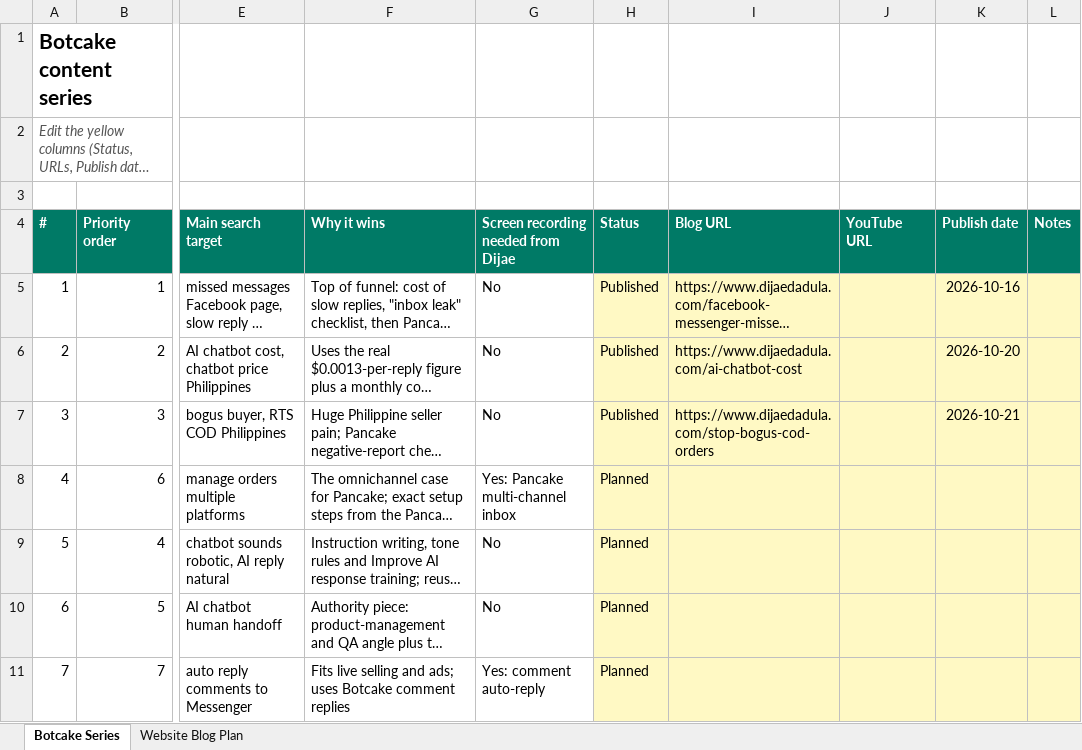
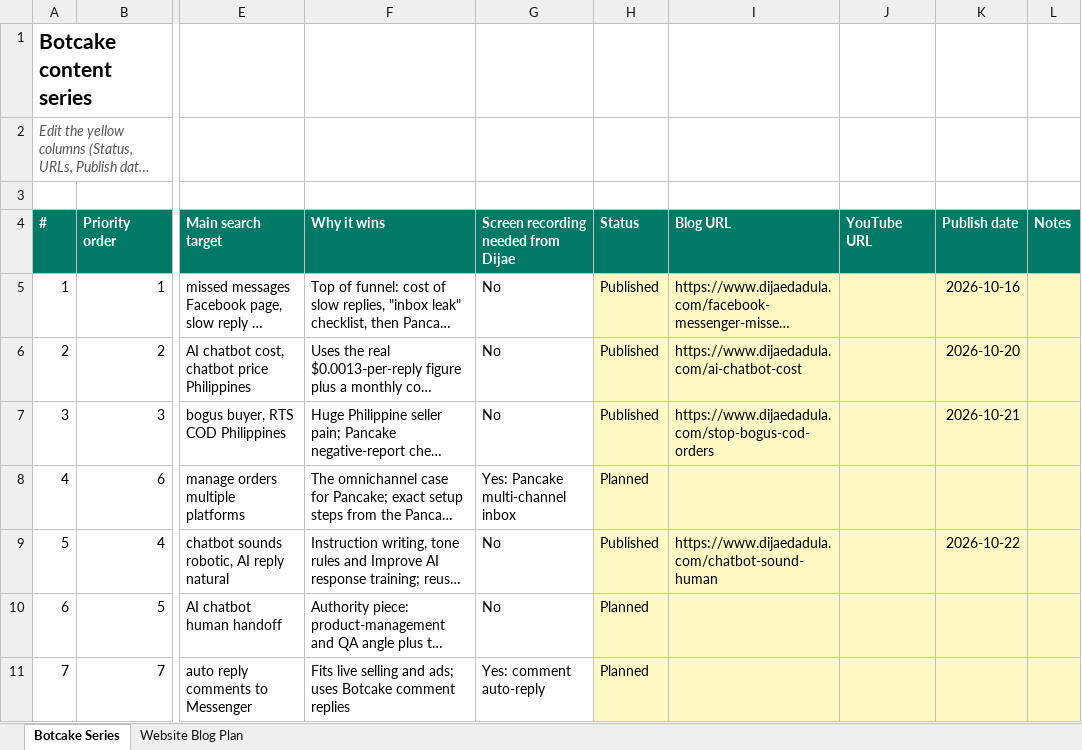
Before and after one commit to metalearnhub/ai-agents-masterclass, an Excel workbook: checklist/Blog content checklist.xlsx, sheet Botcake Series, drawn as a sheet; only a part is shown, gaps mark what is left out; long unchanged cells end in …; values as stored, in another font and other column widths than the file's, no borders; conditional formats not drawn; the diff names each change by its address in the sheet, - before the commit and + after, or states it on an @@ line.

```diff
--- a/checklist/Blog content checklist.xlsx (sheet Botcake Series)
+++ b/checklist/Blog content checklist.xlsx (sheet Botcake Series)
-H9 (Status): Planned
+H9 (Status): Published
-I9 (Blog URL): (empty)
+I9 (Blog URL): https://www.dijaedadula.com/chatbot-sound-human
-K9 (Publish date): (empty)
+K9 (Publish date): 2026-10-22
```
Also changed, not shown: 8 other files.
